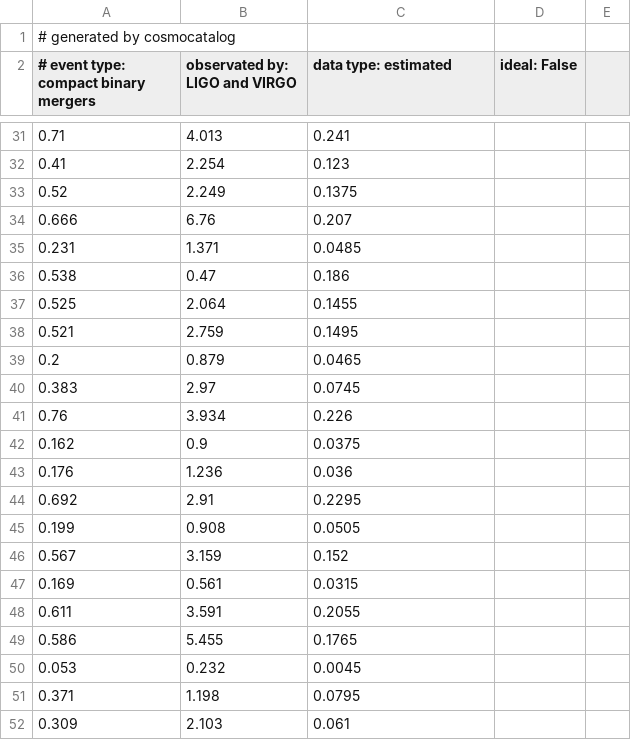
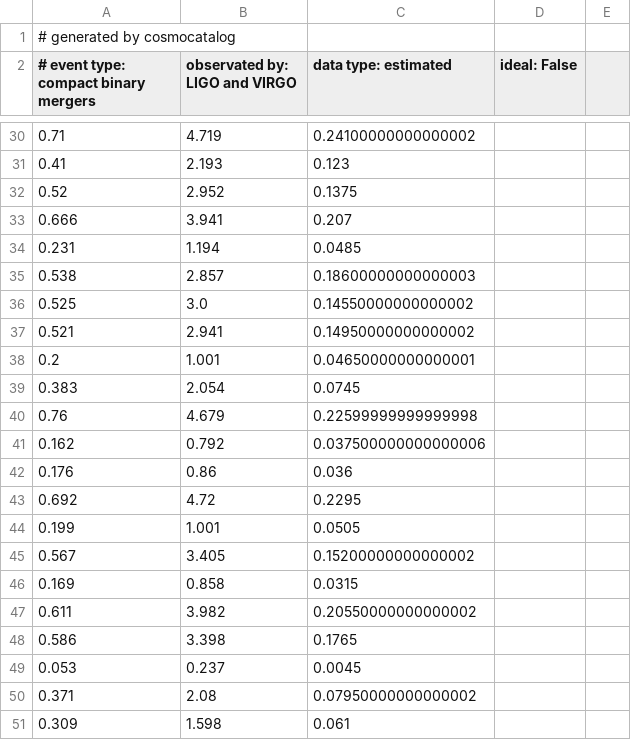
Before and after one commit to jpmvferreira/forecasting-FQ-cosmology-with-SS, a CSV file: data/GWTC-lowerror.csv, drawn as a sheet; only a part is shown, gaps mark what is left out; addresses are those after the commit; the diff covers the shown part only; the diff names each change by its address in the sheet, - before the commit and + after, or states it on an @@ line.

```diff
--- a/data/GWTC-lowerror.csv
+++ b/data/GWTC-lowerror.csv
-B30 (observated by: LIGO and VIRGO): 4.013
+B30 (observated by: LIGO and VIRGO): 4.719
-C30 (data type: estimated): 0.241
+C30 (data type: estimated): 0.24100000000000002
-B31 (observated by: LIGO and VIRGO): 2.254
+B31 (observated by: LIGO and VIRGO): 2.193
-B32 (observated by: LIGO and VIRGO): 2.249
+B32 (observated by: LIGO and VIRGO): 2.952
-B33 (observated by: LIGO and VIRGO): 6.76
+B33 (observated by: LIGO and VIRGO): 3.941
-B34 (observated by: LIGO and VIRGO): 1.371
+B34 (observated by: LIGO and VIRGO): 1.194
-B35 (observated by: LIGO and VIRGO): 0.47
+B35 (observated by: LIGO and VIRGO): 2.857
-C35 (data type: estimated): 0.186
+C35 (data type: estimated): 0.18600000000000003
-B36 (observated by: LIGO and VIRGO): 2.064
+B36 (observated by: LIGO and VIRGO): 3.0
-C36 (data type: estimated): 0.1455
+C36 (data type: estimated): 0.14550000000000002
-B37 (observated by: LIGO and VIRGO): 2.759
+B37 (observated by: LIGO and VIRGO): 2.941
-C37 (data type: estimated): 0.1495
+C37 (data type: estimated): 0.14950000000000002
-B38 (observated by: LIGO and VIRGO): 0.879
+B38 (observated by: LIGO and VIRGO): 1.001
-C38 (data type: estimated): 0.0465
+C38 (data type: estimated): 0.04650000000000001
-B39 (observated by: LIGO and VIRGO): 2.97
+B39 (observated by: LIGO and VIRGO): 2.054
-B40 (observated by: LIGO and VIRGO): 3.934
+B40 (observated by: LIGO and VIRGO): 4.679
-C40 (data type: estimated): 0.226
+C40 (data type: estimated): 0.22599999999999998
-B41 (observated by: LIGO and VIRGO): 0.9
+B41 (observated by: LIGO and VIRGO): 0.792
-C41 (data type: estimated): 0.0375
+C41 (data type: estimated): 0.037500000000000006
-B42 (observated by: LIGO and VIRGO): 1.236
+B42 (observated by: LIGO and VIRGO): 0.86
-B43 (observated by: LIGO and VIRGO): 2.91
+B43 (observated by: LIGO and VIRGO): 4.72
-B44 (observated by: LIGO and VIRGO): 0.908
+B44 (observated by: LIGO and VIRGO): 1.001
-B45 (observated by: LIGO and VIRGO): 3.159
+B45 (observated by: LIGO and VIRGO): 3.405
-C45 (data type: estimated): 0.152
+C45 (data type: estimated): 0.15200000000000002
-B46 (observated by: LIGO and VIRGO): 0.561
+B46 (observated by: LIGO and VIRGO): 0.858
-B47 (observated by: LIGO and VIRGO): 3.591
+B47 (observated by: LIGO and VIRGO): 3.982
-C47 (data type: estimated): 0.2055
+C47 (data type: estimated): 0.20550000000000002
-B48 (observated by: LIGO and VIRGO): 5.455
+B48 (observated by: LIGO and VIRGO): 3.398
-B49 (observated by: LIGO and VIRGO): 0.232
+B49 (observated by: LIGO and VIRGO): 0.237
-B50 (observated by: LIGO and VIRGO): 1.198
+B50 (observated by: LIGO and VIRGO): 2.08
-C50 (data type: estimated): 0.0795
+C50 (data type: estimated): 0.07950000000000002
-B51 (observated by: LIGO and VIRGO): 2.103
+B51 (observated by: LIGO and VIRGO): 1.598
```
Also changed, not shown: 1 removed row and 40 edited cells elsewhere in this file, data/GWTC-ideal.csv, 5 other files.
